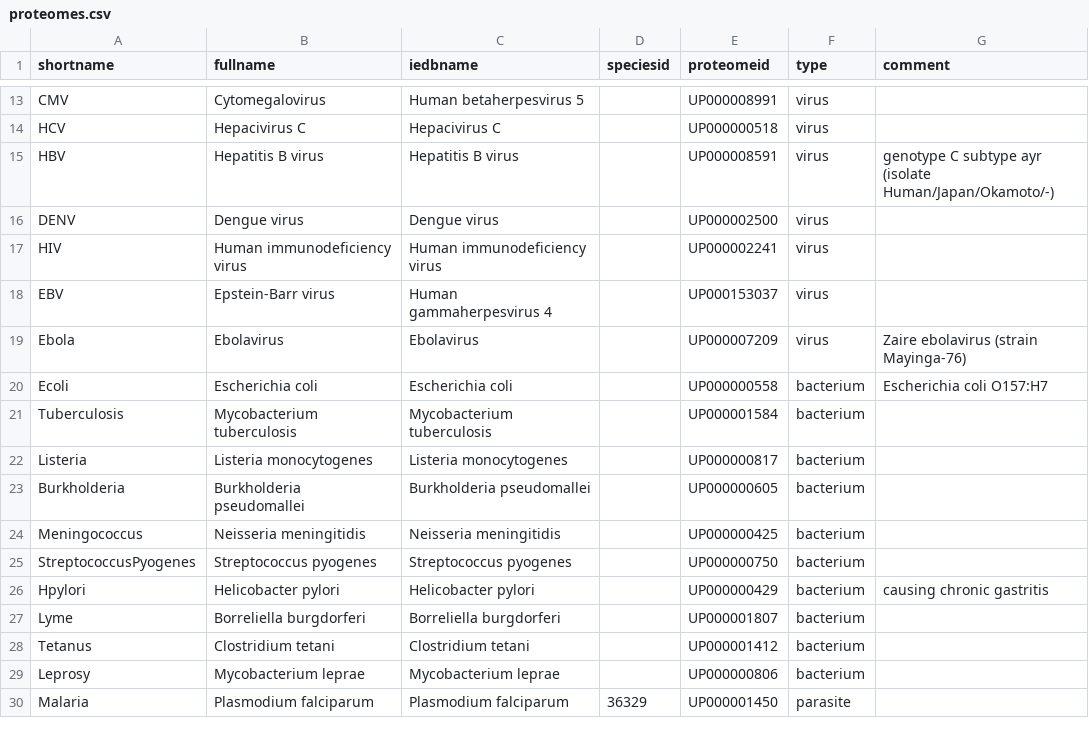
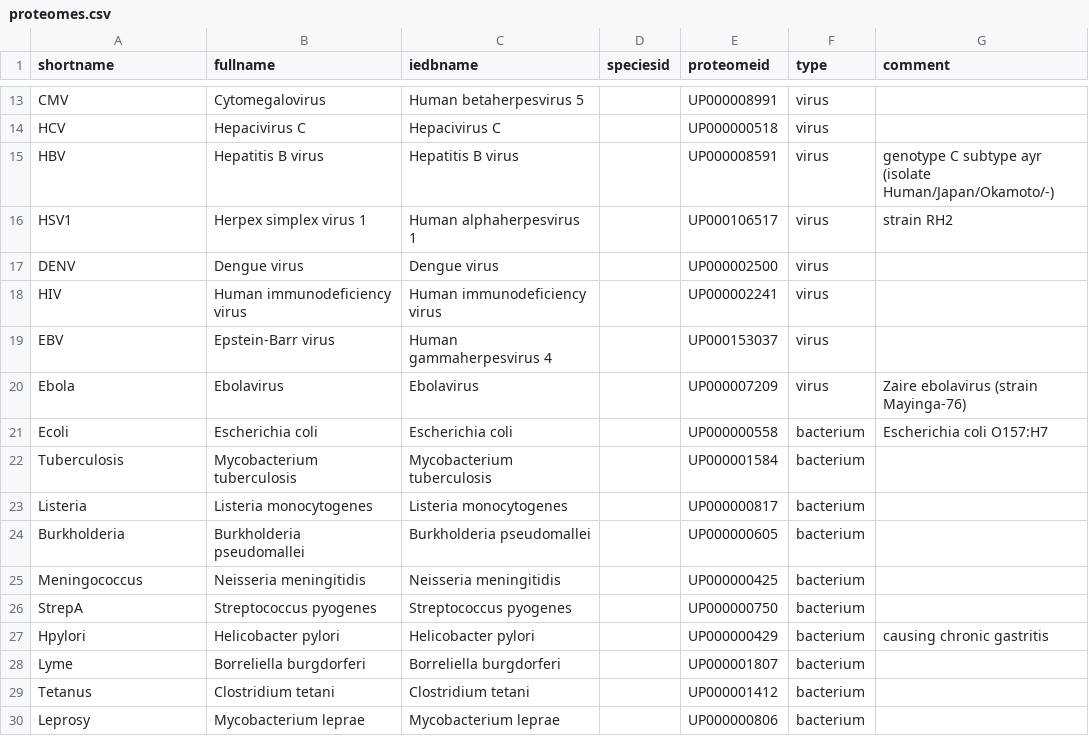
Before and after one commit to andim/peptidome, a CSV file: data/proteomes.csv, drawn as a sheet; only a part is shown, gaps mark what is left out; the shorter side is filled out with more unchanged rows.

```diff
--- a/data/proteomes.csv
+++ b/data/proteomes.csv
@@ -15,2 +15,3 @@ HCV,Hepacivirus C,Hepacivirus C,,UP000000518,virus,
 HBV,Hepatitis B virus,Hepatitis B virus,,UP000008591,virus,genotype C subtype ayr (isolate Human/Japan/Okamoto/-)
+HSV1,Herpex simplex virus 1,Human alphaherpesvirus 1,,UP000106517,virus,strain RH2
 DENV,Dengue virus,Dengue virus,,UP000002500,virus,
@@ -24,3 +25,3 @@ Burkholderia,Burkholderia pseudomallei,Burkholderia pseudomallei,,UP000000605,ba
 Meningococcus,Neisseria meningitidis,Neisseria meningitidis,,UP000000425,bacterium,
-StreptococcusPyogenes,Streptococcus pyogenes,Streptococcus pyogenes,,UP000000750,bacterium,
+StrepA,Streptococcus pyogenes,Streptococcus pyogenes,,UP000000750,bacterium,
 Hpylori,Helicobacter pylori,Helicobacter pylori,,UP000000429,bacterium,causing chronic gastritis
```
Also changed, not shown: 1 other file.
